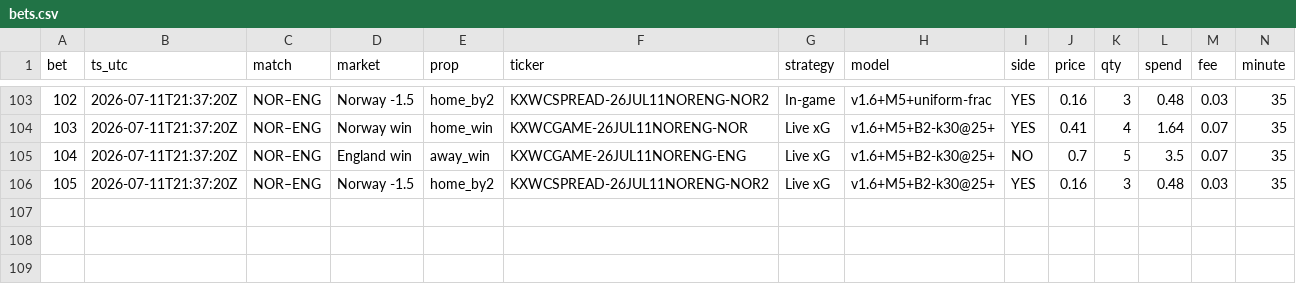
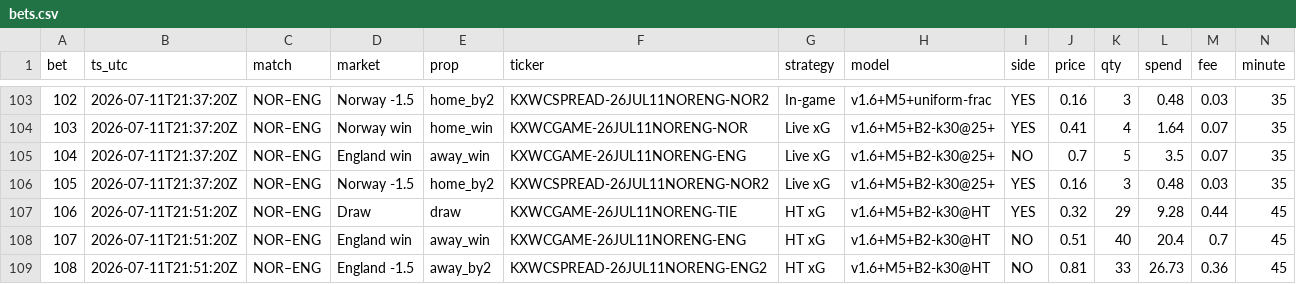
Before and after one commit to DavidGao520/xante-wc, a CSV file: bets.csv, drawn as a sheet; only a part is shown, gaps mark what is left out; rows hold the shown columns only; the diff names each change by its address in the sheet, - before the commit and + after, or states it on an @@ line.

```diff
--- a/bets.csv
+++ b/bets.csv
+row 107: 106 | 2026-07-11T21:51:20Z | NOR–ENG | Draw | draw | KXWCGAME-26JUL11NORENG-TIE | HT xG | v1.6+M5+B2-k30@HT | YES | 0.32 | 29 | 9.28 | 0.44 | 45
+row 108: 107 | 2026-07-11T21:51:20Z | NOR–ENG | England win | away_win | KXWCGAME-26JUL11NORENG-ENG | HT xG | v1.6+M5+B2-k30@HT | NO | 0.51 | 40 | 20.4 | 0.7 | 45
+row 109: 108 | 2026-07-11T21:51:20Z | NOR–ENG | England -1.5 | away_by2 | KXWCSPREAD-26JUL11NORENG-ENG2 | HT xG | v1.6+M5+B2-k30@HT | NO | 0.81 | 33 | 26.73 | 0.36 | 45
```
Also changed, not shown: 1 other file.
